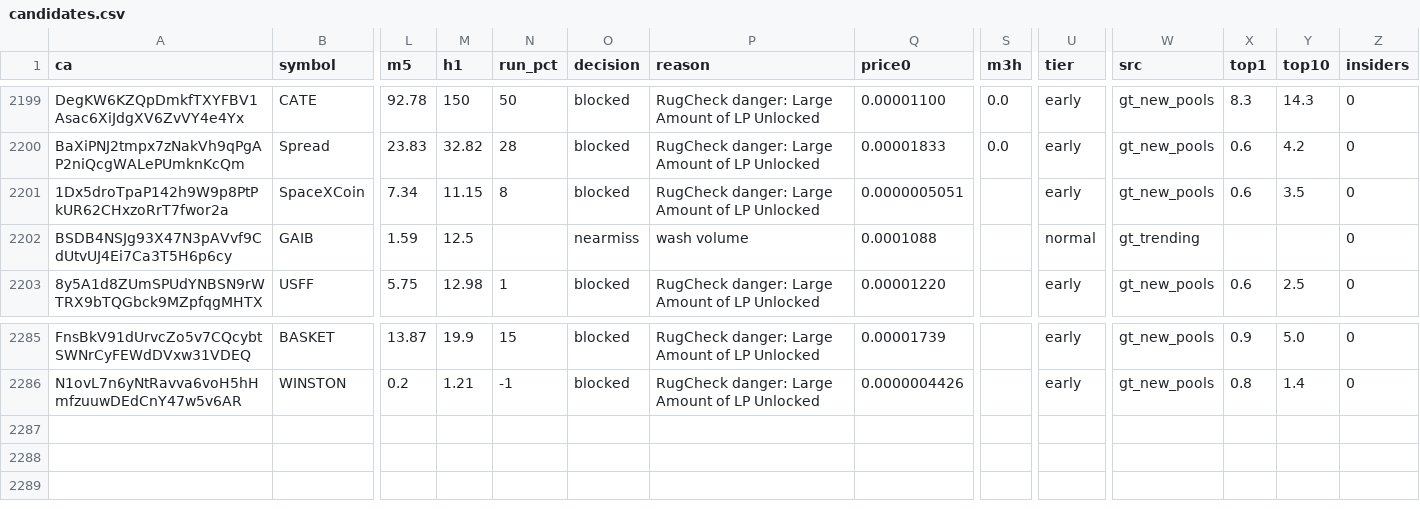
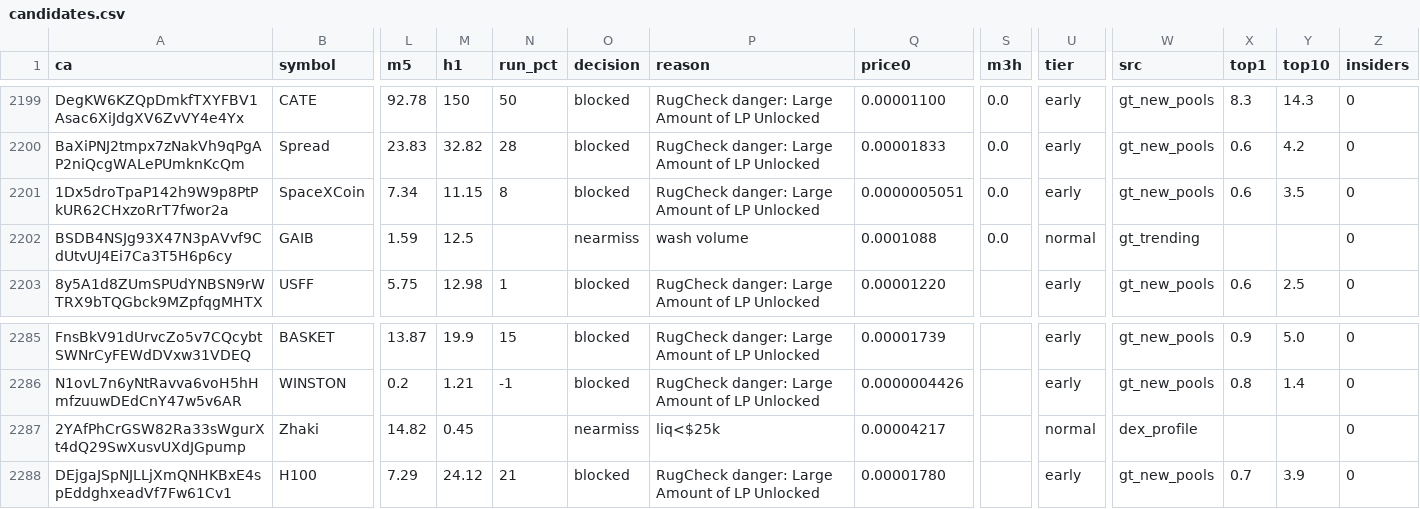
Before and after one commit to j6n7jjdm78-source/Luke-Daly, a CSV file: state/candidates.csv, drawn as a sheet; only a part is shown, gaps mark what is left out; rows hold the shown columns only; the diff names each change by its address in the sheet, - before the commit and + after, or states it on an @@ line.

Commit message:
bot state

```diff
--- a/state/candidates.csv
+++ b/state/candidates.csv
-S2201:S2202 (m3h): (empty)
+S2201:S2202 (m3h): 0.0
+row 2287: 2YAfPhCrGSW82Ra33sWgurXt4dQ29SwXusvUXdJGpump | Zhaki | 14.82 | 0.45 |  | nearmiss | liq<$25k | 0.00004217 |  | normal | dex_profile |  |  | 0
+row 2288: DEjgaJSpNJLLjXmQNHKBxE4spEddghxeadVf7Fw61Cv1 | H100 | 7.29 | 24.12 | 21 | blocked | RugCheck danger: Large Amount of LP Unlocked | 0.00001780 |  | early | gt_new_pools | 0.7 | 3.9 | 0
```
Also changed, not shown: calls.csv, 1 other file.
